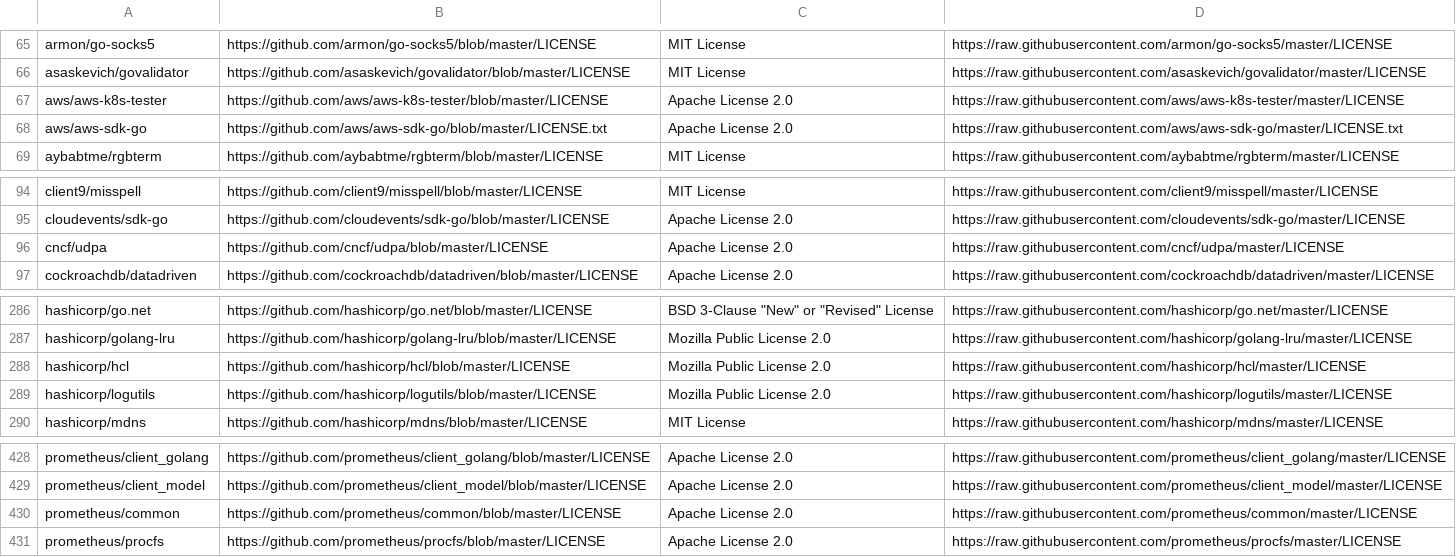
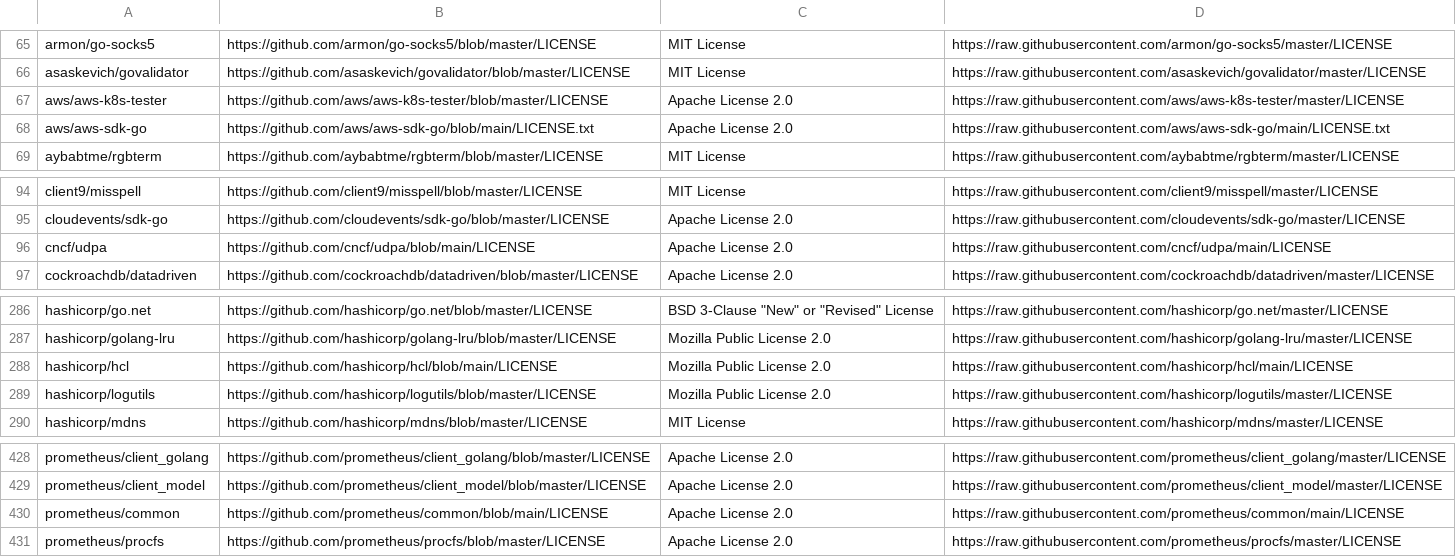
Before and after one commit to SeldonIO/seldon-core, a CSV file: operator/licenses/license_info.csv, drawn as a sheet; only a part is shown, gaps mark what is left out; the diff covers the shown part only.

```diff
--- a/operator/licenses/license_info.csv
+++ b/operator/licenses/license_info.csv
@@ -67,3 +67,3 @@ asaskevich/govalidator,https://github.com/asaskevich/govalidator/blob/master/LIC
 aws/aws-k8s-tester,https://github.com/aws/aws-k8s-tester/blob/master/LICENSE,Apache License 2.0,https://raw.githubusercontent.com/aws/aws-k8s-tester/master/LICENSE
-aws/aws-sdk-go,https://github.com/aws/aws-sdk-go/blob/master/LICENSE.txt,Apache License 2.0,https://raw.githubusercontent.com/aws/aws-sdk-go/master/LICENSE.txt
+aws/aws-sdk-go,https://github.com/aws/aws-sdk-go/blob/main/LICENSE.txt,Apache License 2.0,https://raw.githubusercontent.com/aws/aws-sdk-go/main/LICENSE.txt
 aybabtme/rgbterm,https://github.com/aybabtme/rgbterm/blob/master/LICENSE,MIT License,https://raw.githubusercontent.com/aybabtme/rgbterm/master/LICENSE
@@ -95,3 +95,3 @@ client9/misspell,https://github.com/client9/misspell/blob/master/LICENSE,MIT Lic
 cloudevents/sdk-go,https://github.com/cloudevents/sdk-go/blob/master/LICENSE,Apache License 2.0,https://raw.githubusercontent.com/cloudevents/sdk-go/master/LICENSE
-cncf/udpa,https://github.com/cncf/udpa/blob/master/LICENSE,Apache License 2.0,https://raw.githubusercontent.com/cncf/udpa/master/LICENSE
+cncf/udpa,https://github.com/cncf/udpa/blob/main/LICENSE,Apache License 2.0,https://raw.githubusercontent.com/cncf/udpa/main/LICENSE
 cockroachdb/datadriven,https://github.com/cockroachdb/datadriven/blob/master/LICENSE,Apache License 2.0,https://raw.githubusercontent.com/cockroachdb/datadriven/master/LICENSE
@@ -287,3 +287,3 @@ hashicorp/go.net,https://github.com/hashicorp/go.net/blob/master/LICENSE,BSD 3-C
 hashicorp/golang-lru,https://github.com/hashicorp/golang-lru/blob/master/LICENSE,Mozilla Public License 2.0,https://raw.githubusercontent.com/hashicorp/golang-lru/master/LICENSE
-hashicorp/hcl,https://github.com/hashicorp/hcl/blob/master/LICENSE,Mozilla Public License 2.0,https://raw.githubusercontent.com/hashicorp/hcl/master/LICENSE
+hashicorp/hcl,https://github.com/hashicorp/hcl/blob/main/LICENSE,Mozilla Public License 2.0,https://raw.githubusercontent.com/hashicorp/hcl/main/LICENSE
 hashicorp/logutils,https://github.com/hashicorp/logutils/blob/master/LICENSE,Mozilla Public License 2.0,https://raw.githubusercontent.com/hashicorp/logutils/master/LICENSE
@@ -429,3 +429,3 @@ prometheus/client_golang,https://github.com/prometheus/client_golang/blob/master
 prometheus/client_model,https://github.com/prometheus/client_model/blob/master/LICENSE,Apache License 2.0,https://raw.githubusercontent.com/prometheus/client_model/master/LICENSE
-prometheus/common,https://github.com/prometheus/common/blob/master/LICENSE,Apache License 2.0,https://raw.githubusercontent.com/prometheus/common/master/LICENSE
+prometheus/common,https://github.com/prometheus/common/blob/main/LICENSE,Apache License 2.0,https://raw.githubusercontent.com/prometheus/common/main/LICENSE
 prometheus/procfs,https://github.com/prometheus/procfs/blob/master/LICENSE,Apache License 2.0,https://raw.githubusercontent.com/prometheus/procfs/master/LICENSE
```
Also changed, not shown: 1 added row, 3 removed rows and 14 edited cells elsewhere in this file, 1 other file.
